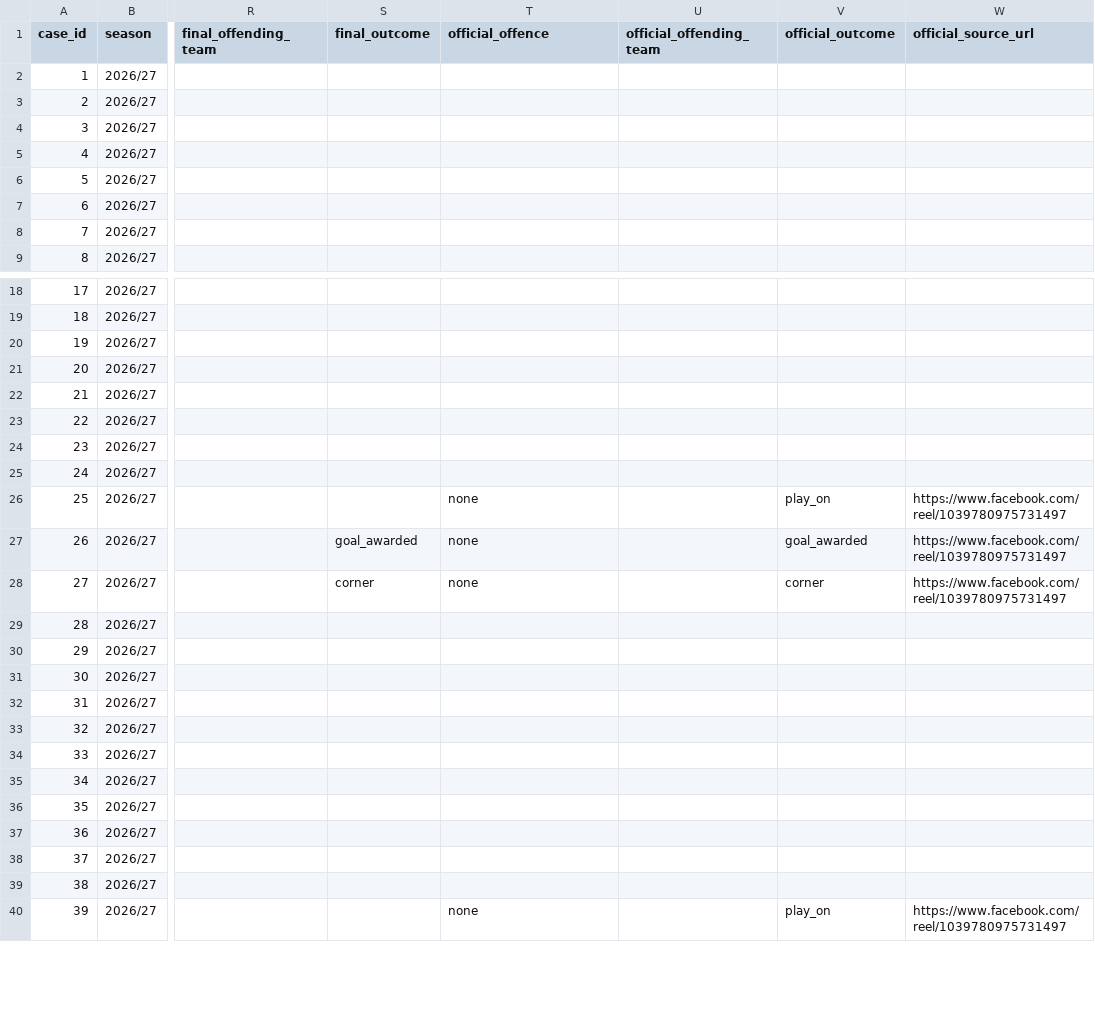
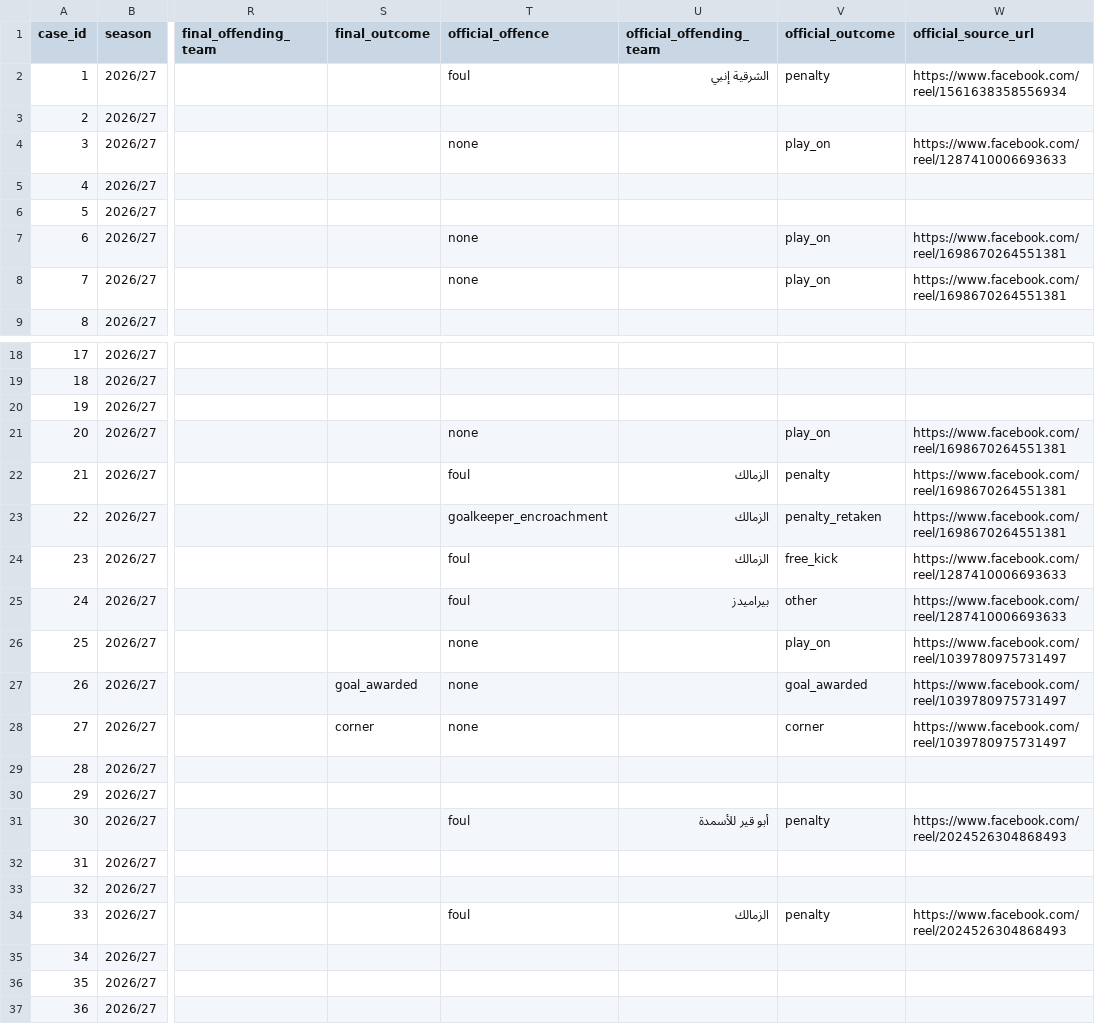
Before and after one commit to MoazReda/sofara, a CSV file: data/raw/incidents.csv, drawn as a sheet; only a part is shown, gaps mark what is left out; the shorter side is filled out with more unchanged rows; the diff covers the shown part only; the diff names each change by its address in the sheet, - before the commit and + after, or states it on an @@ line.

```diff
--- a/data/raw/incidents.csv
+++ b/data/raw/incidents.csv
-T2 (official_offence): (empty)
+T2 (official_offence): foul
-U2 (official_offending_team): (empty)
+U2 (official_offending_team): الشرقية إنبي
-V2 (official_outcome): (empty)
+V2 (official_outcome): penalty
-W2 (official_source_url): (empty)
+W2 (official_source_url): https://www.facebook.com/reel/1561638358556934
-T4 (official_offence): (empty)
+T4 (official_offence): none
-V4 (official_outcome): (empty)
+V4 (official_outcome): play_on
-W4 (official_source_url): (empty)
+W4 (official_source_url): https://www.facebook.com/reel/1287410006693633
-T7:T8 (official_offence): (empty)
+T7:T8 (official_offence): none
-V7:V8 (official_outcome): (empty)
+V7:V8 (official_outcome): play_on
-W7:W8 (official_source_url): (empty)
+W7:W8 (official_source_url): https://www.facebook.com/reel/1698670264551381
-T21 (official_offence): (empty)
+T21 (official_offence): none
-V21 (official_outcome): (empty)
+V21 (official_outcome): play_on
-W21:W23 (official_source_url): (empty)
+W21:W23 (official_source_url): https://www.facebook.com/reel/1698670264551381
-T22 (official_offence): (empty)
+T22 (official_offence): foul
-U22:U24 (official_offending_team): (empty)
+U22:U24 (official_offending_team): الزمالك
-V22 (official_outcome): (empty)
+V22 (official_outcome): penalty
-T23 (official_offence): (empty)
+T23 (official_offence): goalkeeper_encroachment
-V23 (official_outcome): (empty)
+V23 (official_outcome): penalty_retaken
-T24:T25 (official_offence): (empty)
+T24:T25 (official_offence): foul
-V24 (official_outcome): (empty)
+V24 (official_outcome): free_kick
-W24:W25 (official_source_url): (empty)
+W24:W25 (official_source_url): https://www.facebook.com/reel/1287410006693633
-U25 (official_offending_team): (empty)
+U25 (official_offending_team): بيراميدز
-V25 (official_outcome): (empty)
+V25 (official_outcome): other
-T31 (official_offence): (empty)
+T31 (official_offence): foul
-U31 (official_offending_team): (empty)
+U31 (official_offending_team): أبو قير للأسمدة
-V31 (official_outcome): (empty)
+V31 (official_outcome): penalty
-W31 (official_source_url): (empty)
+W31 (official_source_url): https://www.facebook.com/reel/2024526304868493
-T34 (official_offence): (empty)
+T34 (official_offence): foul
-U34 (official_offending_team): (empty)
+U34 (official_offending_team): الزمالك
-V34 (official_outcome): (empty)
+V34 (official_outcome): penalty
-W34 (official_source_url): (empty)
+W34 (official_source_url): https://www.facebook.com/reel/2024526304868493
```
Also changed, not shown: 12 edited cells elsewhere in this file, data/raw/expert_opinions.csv, data/raw/incident_cards.csv, 9 other files.
